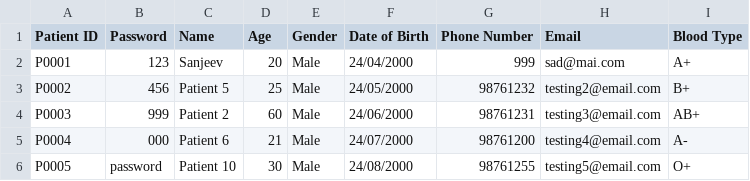
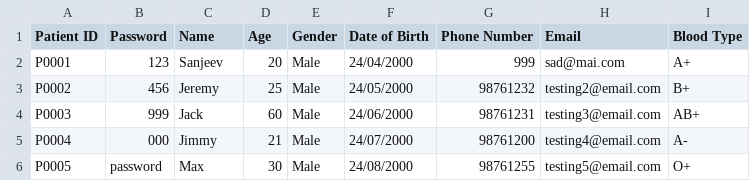
Before and after one commit to liuconggg/SC2002-SCSA-Group-2, a CSV file: src/main/resources/csvdb/Patient.csv, drawn as a sheet.

```diff
--- a/src/main/resources/csvdb/Patient.csv
+++ b/src/main/resources/csvdb/Patient.csv
@@ -2,5 +2,5 @@ Patient ID,Password,Name,Age,Gender,Date of Birth,Phone Number,Email,Blood Type
 P0001,123,Sanjeev,20,Male,24/04/2000,999,sad@mai.com,A+
-P0002,456,Patient 5,25,Male,24/05/2000,98761232,testing2@email.com,B+
-P0003,999,Patient 2,60,Male,24/06/2000,98761231,testing3@email.com,AB+
-P0004,000,Patient 6,21,Male,24/07/2000,98761200,testing4@email.com,A-
-P0005,password,Patient 10,30,Male,24/08/2000,98761255,testing5@email.com,O+
+P0002,456,Jeremy,25,Male,24/05/2000,98761232,testing2@email.com,B+
+P0003,999,Jack,60,Male,24/06/2000,98761231,testing3@email.com,AB+
+P0004,000,Jimmy,21,Male,24/07/2000,98761200,testing4@email.com,A-
+P0005,password,Max,30,Male,24/08/2000,98761255,testing5@email.com,O+
```
Also changed, not shown: src/main/resources/csvdb/Administrator.csv, src/main/resources/csvdb/Doctor.csv, 12 other files.
